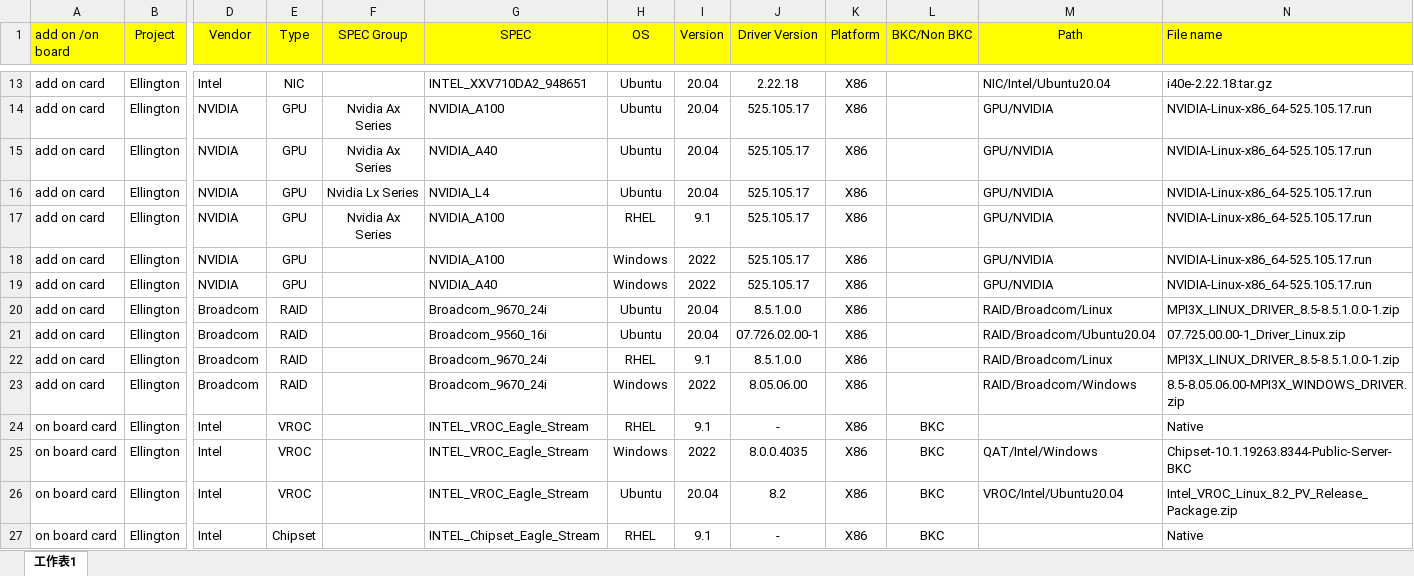
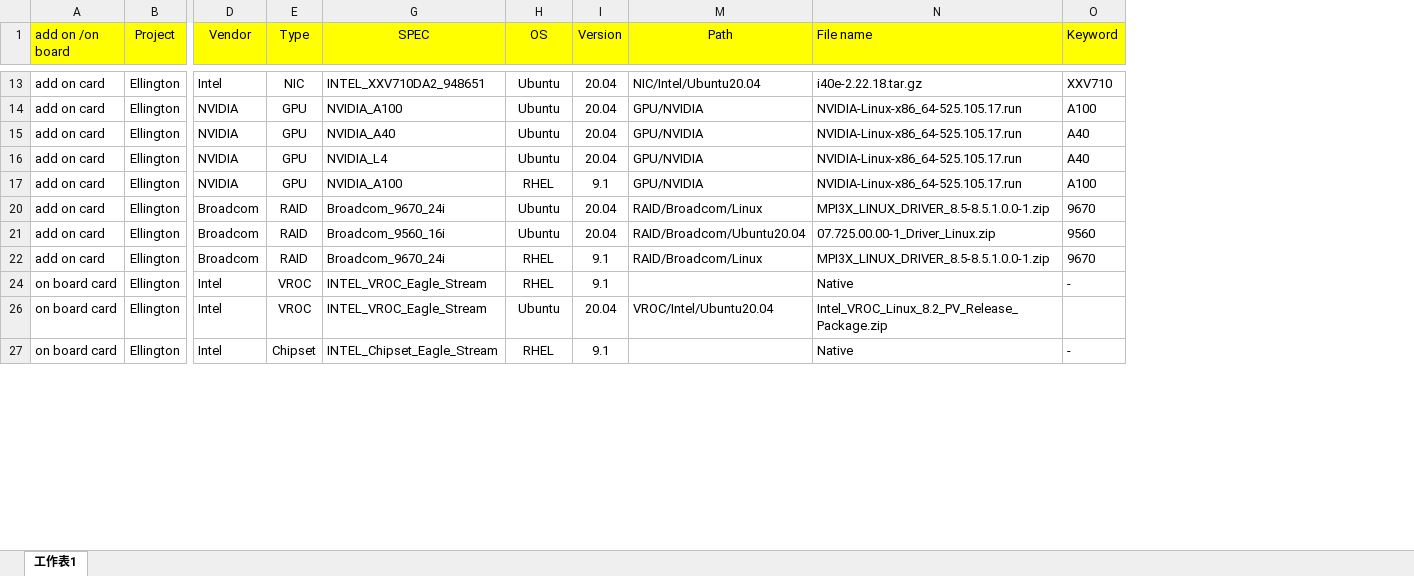
Before and after one commit to christa7788/Ellington, an Excel workbook: Driver List - Ellington Flo.xlsx, sheet 工作表1, drawn as a sheet; only a part is shown, gaps mark what is left out; values as stored, in another font and other column widths than the file's, no borders; removed rows and columns are numbered as before the commit, all else as after; rows hold the shown columns only; the diff covers the shown part only; the diff names each change by its address in the sheet, - before the commit and + after, or states it on an @@ line.

Commit message:
Add files via upload

```diff
--- a/Driver List - Ellington Flo.xlsx (sheet 工作表1)
+++ b/Driver List - Ellington Flo.xlsx (sheet 工作表1)
@@ column F (SPEC Group) hidden, rows 14-17: Nvidia Ax Series | Nvidia Ax Series | Nvidia Lx Series | Nvidia Ax Series @@
@@ column J (Driver Version) hidden, rows 13-17: 2.22.18 | 525.105.17 | 525.105.17 | 525.105.17 | 525.105.17; rows 20-22: 8.5.1.0.0 | 07.726.02.00-1 | 8.5.1.0.0; row 24: -; rows 26-27: 8.2 | - @@
@@ column K (Platform) hidden, rows 13-17: all X86; rows 20-22: all X86; row 24: X86; rows 26-27: X86 | X86 @@
@@ column L (BKC/Non BKC) hidden, row 24: BKC; rows 26-27: BKC | BKC @@
+column O (Keyword), rows 13-27: XXV710 | A100 | A40 | A40 | A100 | 9670 | 9560 | 9670 | - |  | -
-row 18: add on card | Ellington | NVIDIA | GPU |  | NVIDIA_A100 | Windows | 2022 | 525.105.17 | X86 |  | GPU/NVIDIA | NVIDIA-Linux-x86_64-525.105.17.run
-row 19: add on card | Ellington | NVIDIA | GPU |  | NVIDIA_A40 | Windows | 2022 | 525.105.17 | X86 |  | GPU/NVIDIA | NVIDIA-Linux-x86_64-525.105.17.run
-row 23: add on card | Ellington | Broadcom | RAID |  | Broadcom_9670_24i | Windows | 2022 | 8.05.06.00 | X86 |  | RAID/Broadcom/Windows | 8.5-8.05.06.00-MPI3X_WINDOWS_DRIVER.zip
-row 25: on board card | Ellington | Intel | VROC |  | INTEL_VROC_Eagle_Stream | Windows | 2022 | 8.0.0.4035 | X86 | BKC | QAT/Intel/Windows | Chipset-10.1.19263.8344-Public-Server-BKC
```
Also changed, not shown: 20 removed rows elsewhere in this sheet, hidden cells.
